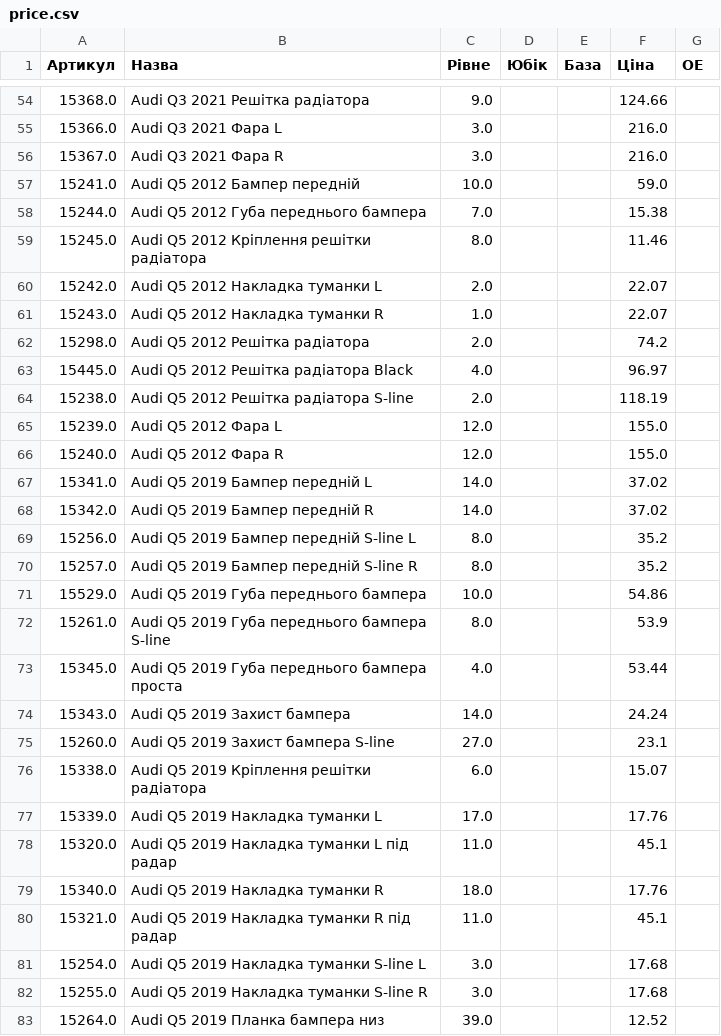
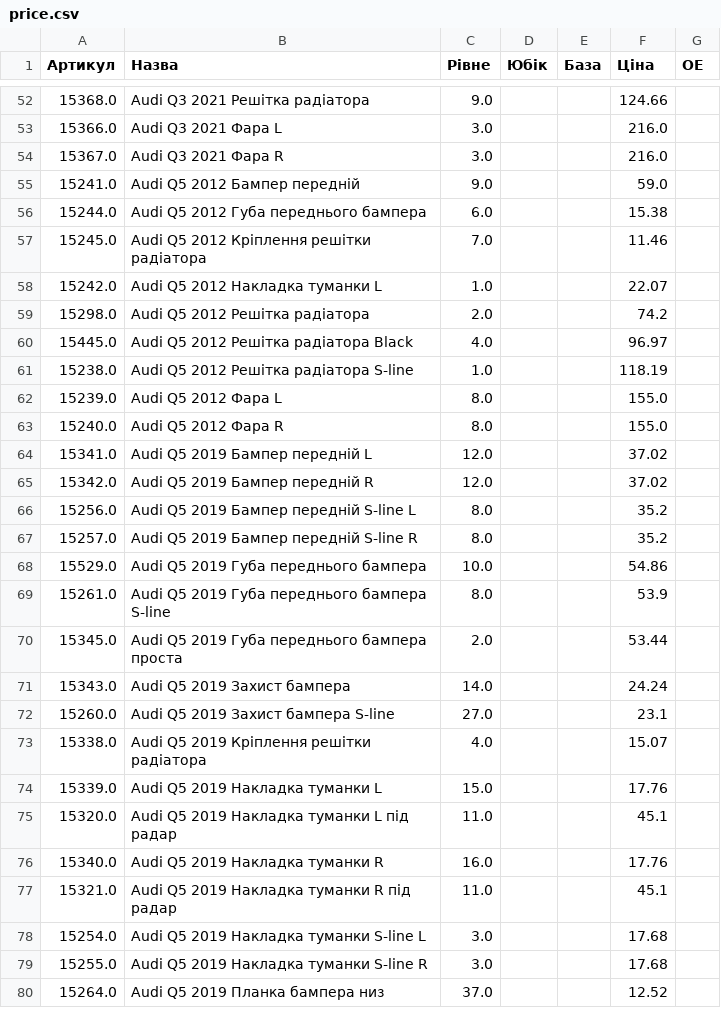
Before and after one commit to vladimircity/streamlitdepl, a CSV file: price.csv, drawn as a sheet; only a part is shown, gaps mark what is left out; the diff covers the shown part only.

```diff
--- a/price.csv
+++ b/price.csv
@@ -56,14 +54,13 @@
 15367.0,Audi Q3 2021 Фара R,3.0, ,,216.0,
-15241.0,Audi Q5 2012 Бампер передній,10.0, ,,59.0,
-15244.0,Audi Q5 2012 Губа переднього бампера,7.0, ,,15.38,
-15245.0,Audi Q5 2012 Кріплення решітки радіатора,8.0, ,,11.46,
-15242.0,Audi Q5 2012 Накладка туманки L,2.0, ,,22.07,
-15243.0,Audi Q5 2012 Накладка туманки R,1.0, ,,22.07,
+15241.0,Audi Q5 2012 Бампер передній,9.0, ,,59.0,
+15244.0,Audi Q5 2012 Губа переднього бампера,6.0, ,,15.38,
+15245.0,Audi Q5 2012 Кріплення решітки радіатора,7.0, ,,11.46,
+15242.0,Audi Q5 2012 Накладка туманки L,1.0, ,,22.07,
 15298.0,Audi Q5 2012 Решітка радіатора,2.0, ,,74.2,
 15445.0,Audi Q5 2012 Решітка радіатора Black,4.0, ,,96.97,
-15238.0,Audi Q5 2012 Решітка радіатора S-line,2.0, ,,118.19,
-15239.0,Audi Q5 2012 Фара L,12.0, ,,155.0,
-15240.0,Audi Q5 2012 Фара R,12.0, ,,155.0,
-15341.0,Audi Q5 2019 Бампер передній L,14.0, ,,37.02,
-15342.0,Audi Q5 2019 Бампер передній R,14.0, ,,37.02,
+15238.0,Audi Q5 2012 Решітка радіатора S-line,1.0, ,,118.19,
+15239.0,Audi Q5 2012 Фара L,8.0, ,,155.0,
+15240.0,Audi Q5 2012 Фара R,8.0, ,,155.0,
+15341.0,Audi Q5 2019 Бампер передній L,12.0, ,,37.02,
+15342.0,Audi Q5 2019 Бампер передній R,12.0, ,,37.02,
 15256.0,Audi Q5 2019 Бампер передній S-line L,8.0, ,,35.2,
@@ -72,9 +69,9 @@
 15261.0,Audi Q5 2019 Губа переднього бампера S-line,8.0, ,,53.9,
-15345.0,Audi Q5 2019 Губа переднього бампера проста,4.0, ,,53.44,
+15345.0,Audi Q5 2019 Губа переднього бампера проста,2.0, ,,53.44,
 15343.0,Audi Q5 2019 Захист бампера,14.0, ,,24.24,
 15260.0,Audi Q5 2019 Захист бампера S-line,27.0, ,,23.1,
-15338.0,Audi Q5 2019 Кріплення решітки радіатора,6.0, ,,15.07,
-15339.0,Audi Q5 2019 Накладка туманки L,17.0, ,,17.76,
+15338.0,Audi Q5 2019 Кріплення решітки радіатора,4.0, ,,15.07,
+15339.0,Audi Q5 2019 Накладка туманки L,15.0, ,,17.76,
 15320.0,Audi Q5 2019 Накладка туманки L під радар,11.0, ,,45.1,
-15340.0,Audi Q5 2019 Накладка туманки R,18.0, ,,17.76,
+15340.0,Audi Q5 2019 Накладка туманки R,16.0, ,,17.76,
 15321.0,Audi Q5 2019 Накладка туманки R під радар,11.0, ,,45.1,
@@ -82,2 +79,2 @@
 15255.0,Audi Q5 2019 Накладка туманки S-line R,3.0, ,,17.68,
-15264.0,Audi Q5 2019 Планка бампера низ,39.0, ,,12.52,
+15264.0,Audi Q5 2019 Планка бампера низ,37.0, ,,12.52,
```
Also changed, not shown: 15 removed rows and 100 edited cells elsewhere in this file.
